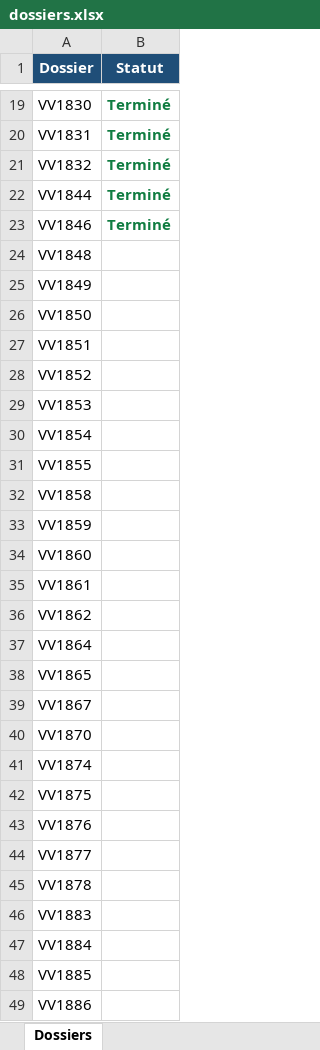
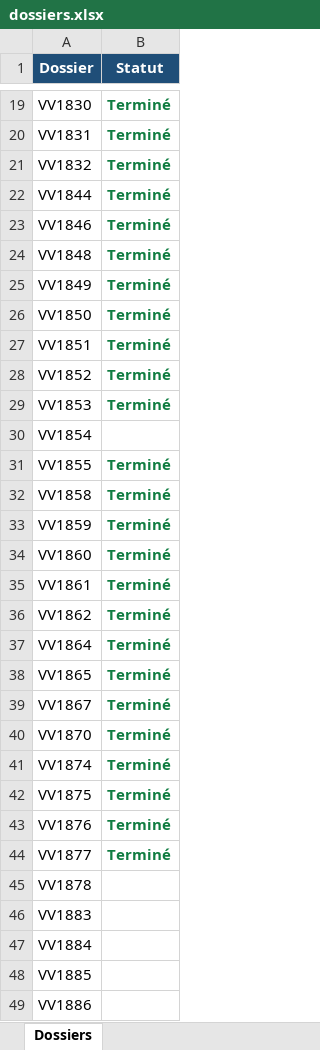
Before and after one commit to paul1718/sauvegarde-backblaze-b2-cm, an Excel workbook: dossiers.xlsx, sheet Dossiers, drawn as a sheet; only a part is shown, gaps mark what is left out; values as stored, in another font and other column widths than the file's, no borders; the diff names each change by its address in the sheet, - before the commit and + after, or states it on an @@ line.

```diff
--- a/dossiers.xlsx (sheet Dossiers)
+++ b/dossiers.xlsx (sheet Dossiers)
-B24:B29 (Statut): (empty)
+B24:B29 (Statut): Terminé
-B31:B44 (Statut): (empty)
+B31:B44 (Statut): Terminé
```
Also changed, not shown: 30 other files.
